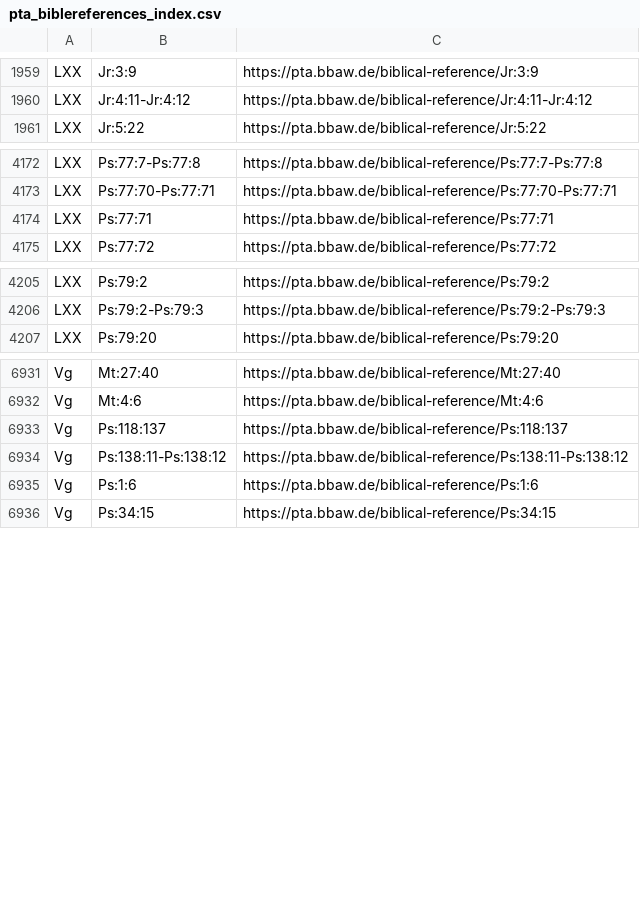
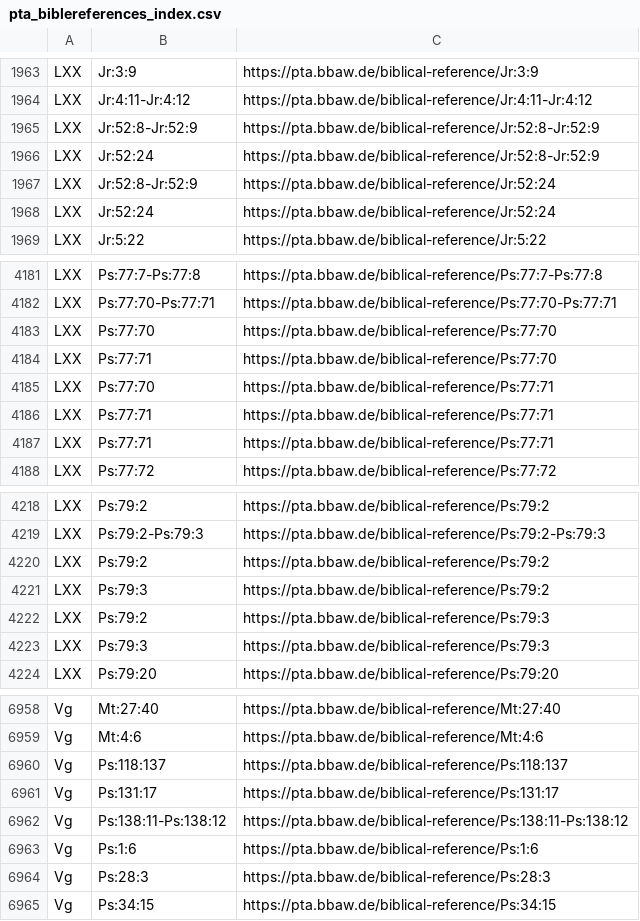
Before and after one commit to PatristicTextArchive/pta_metadata, a CSV file: LOD/pta_biblereferences_index.csv, drawn as a sheet; only a part is shown, gaps mark what is left out; the diff covers the shown part only.

```diff
--- a/LOD/pta_biblereferences_index.csv
+++ b/LOD/pta_biblereferences_index.csv
@@ -1960,2 +1964,6 @@ LXX,Jr:3:9,https://pta.bbaw.de/biblical-reference/Jr:3:9
 LXX,Jr:4:11-Jr:4:12,https://pta.bbaw.de/biblical-reference/Jr:4:11-Jr:4:12
+LXX,Jr:52:8-Jr:52:9,https://pta.bbaw.de/biblical-reference/Jr:52:8-Jr:52:9
+LXX,Jr:52:24,https://pta.bbaw.de/biblical-reference/Jr:52:8-Jr:52:9
+LXX,Jr:52:8-Jr:52:9,https://pta.bbaw.de/biblical-reference/Jr:52:24
+LXX,Jr:52:24,https://pta.bbaw.de/biblical-reference/Jr:52:24
 LXX,Jr:5:22,https://pta.bbaw.de/biblical-reference/Jr:5:22
@@ -4173,2 +4182,6 @@ LXX,Ps:77:7-Ps:77:8,https://pta.bbaw.de/biblical-reference/Ps:77:7-Ps:77:8
 LXX,Ps:77:70-Ps:77:71,https://pta.bbaw.de/biblical-reference/Ps:77:70-Ps:77:71
+LXX,Ps:77:70,https://pta.bbaw.de/biblical-reference/Ps:77:70
+LXX,Ps:77:71,https://pta.bbaw.de/biblical-reference/Ps:77:70
+LXX,Ps:77:70,https://pta.bbaw.de/biblical-reference/Ps:77:71
+LXX,Ps:77:71,https://pta.bbaw.de/biblical-reference/Ps:77:71
 LXX,Ps:77:71,https://pta.bbaw.de/biblical-reference/Ps:77:71
@@ -4206,2 +4219,6 @@ LXX,Ps:79:2,https://pta.bbaw.de/biblical-reference/Ps:79:2
 LXX,Ps:79:2-Ps:79:3,https://pta.bbaw.de/biblical-reference/Ps:79:2-Ps:79:3
+LXX,Ps:79:2,https://pta.bbaw.de/biblical-reference/Ps:79:2
+LXX,Ps:79:3,https://pta.bbaw.de/biblical-reference/Ps:79:2
+LXX,Ps:79:2,https://pta.bbaw.de/biblical-reference/Ps:79:3
+LXX,Ps:79:3,https://pta.bbaw.de/biblical-reference/Ps:79:3
 LXX,Ps:79:20,https://pta.bbaw.de/biblical-reference/Ps:79:20
@@ -6933,4 +6960,6 @@ Vg,Mt:4:6,https://pta.bbaw.de/biblical-reference/Mt:4:6
 Vg,Ps:118:137,https://pta.bbaw.de/biblical-reference/Ps:118:137
+Vg,Ps:131:17,https://pta.bbaw.de/biblical-reference/Ps:131:17
 Vg,Ps:138:11-Ps:138:12,https://pta.bbaw.de/biblical-reference/Ps:138:11-Ps:138:12
 Vg,Ps:1:6,https://pta.bbaw.de/biblical-reference/Ps:1:6
+Vg,Ps:28:3,https://pta.bbaw.de/biblical-reference/Ps:28:3
 Vg,Ps:34:15,https://pta.bbaw.de/biblical-reference/Ps:34:15
```
Also changed, not shown: 15 added rows elsewhere in this file, LOD/pta_orgs.csv, LOD/pta_persons.csv, 41 other files.
